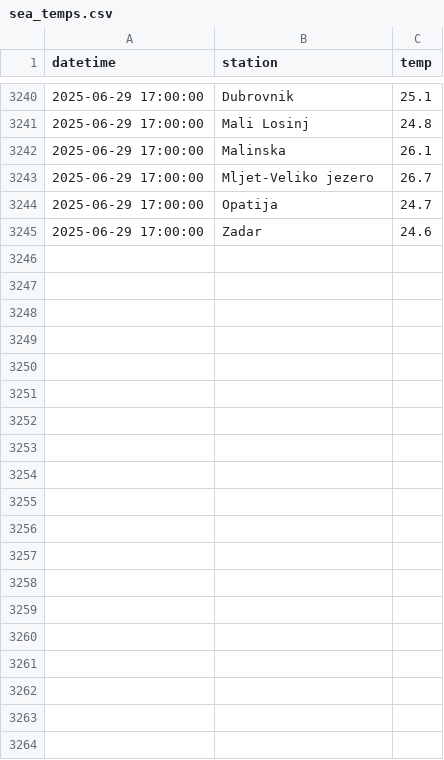
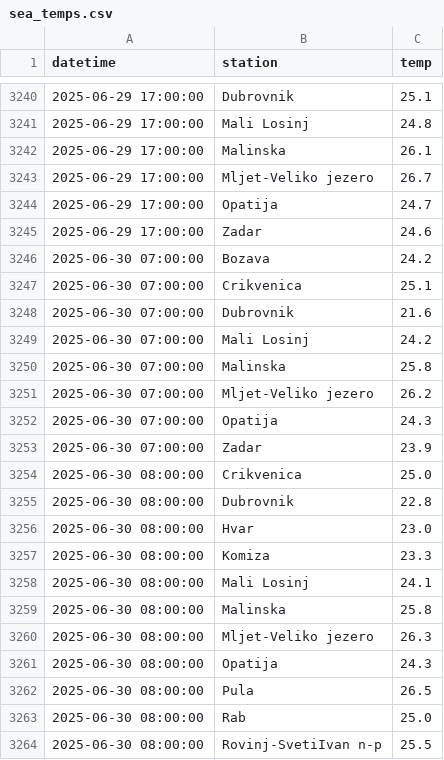
Before and after one commit to jurezgubic/sea-temps, a CSV file: sea_temps.csv, drawn as a sheet; only a part is shown, gaps mark what is left out; the diff covers the shown part only; the diff names each change by its address in the sheet, - before the commit and + after, or states it on an @@ line.

```diff
--- a/sea_temps.csv
+++ b/sea_temps.csv
+row 3246: 2025-06-30 07:00:00 | Bozava | 24.2
+row 3247: 2025-06-30 07:00:00 | Crikvenica | 25.1
+row 3248: 2025-06-30 07:00:00 | Dubrovnik | 21.6
+row 3249: 2025-06-30 07:00:00 | Mali Losinj | 24.2
+row 3250: 2025-06-30 07:00:00 | Malinska | 25.8
+row 3251: 2025-06-30 07:00:00 | Mljet-Veliko jezero | 26.2
+row 3252: 2025-06-30 07:00:00 | Opatija | 24.3
+row 3253: 2025-06-30 07:00:00 | Zadar | 23.9
+row 3254: 2025-06-30 08:00:00 | Crikvenica | 25.0
+row 3255: 2025-06-30 08:00:00 | Dubrovnik | 22.8
+row 3256: 2025-06-30 08:00:00 | Hvar | 23.0
+row 3257: 2025-06-30 08:00:00 | Komiza | 23.3
+row 3258: 2025-06-30 08:00:00 | Mali Losinj | 24.1
+row 3259: 2025-06-30 08:00:00 | Malinska | 25.8
+row 3260: 2025-06-30 08:00:00 | Mljet-Veliko jezero | 26.3
+row 3261: 2025-06-30 08:00:00 | Opatija | 24.3
+row 3262: 2025-06-30 08:00:00 | Pula | 26.5
+row 3263: 2025-06-30 08:00:00 | Rab | 25.0
+row 3264: 2025-06-30 08:00:00 | Rovinj-SvetiIvan n-p | 25.5
```
Also changed, not shown: 39 added rows elsewhere in this file.
